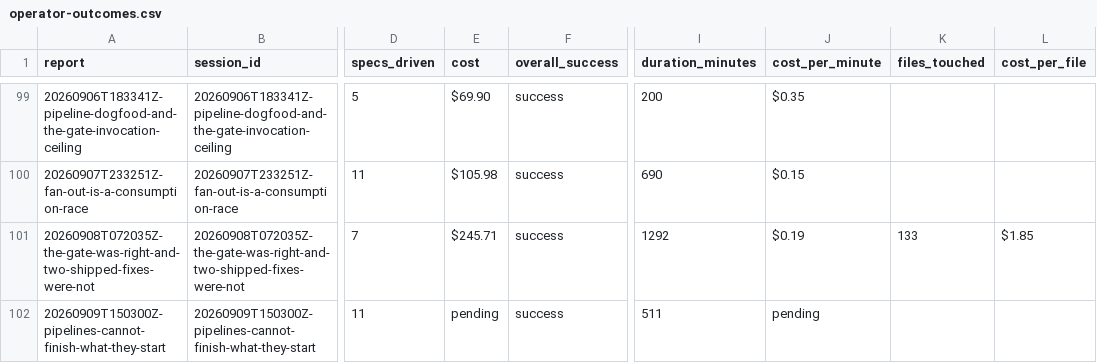
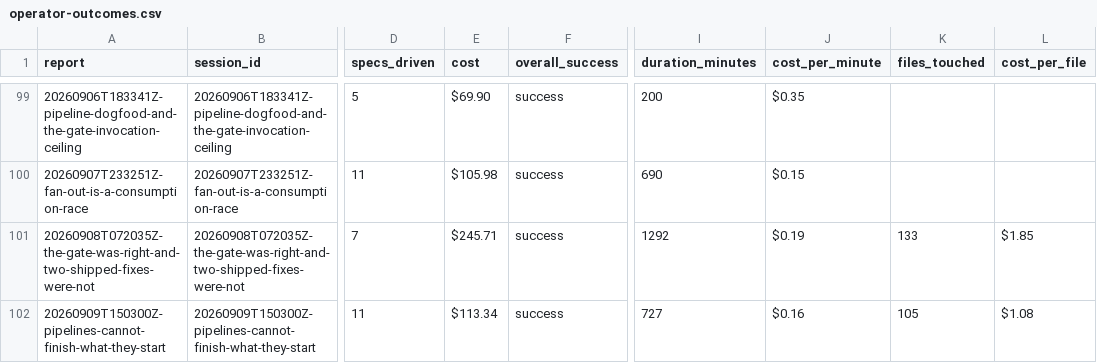
Before and after one commit to cbrenner04/jarvis, a CSV file: reports/operator-outcomes.csv, drawn as a sheet; only a part is shown, gaps mark what is left out; the diff names each change by its address in the sheet, - before the commit and + after, or states it on an @@ line.

```diff
--- a/reports/operator-outcomes.csv
+++ b/reports/operator-outcomes.csv
-E102 (cost): pending
+E102 (cost): $113.34
-I102 (duration_minutes): 511
+I102 (duration_minutes): 727
-J102 (cost_per_minute): pending
+J102 (cost_per_minute): $0.16
-K102 (files_touched): (empty)
+K102 (files_touched): 105
-L102 (cost_per_file): (empty)
+L102 (cost_per_file): $1.08
```
Also changed, not shown: reports/session-costs.csv, reports/session-outcomes.csv, 1 other file.
